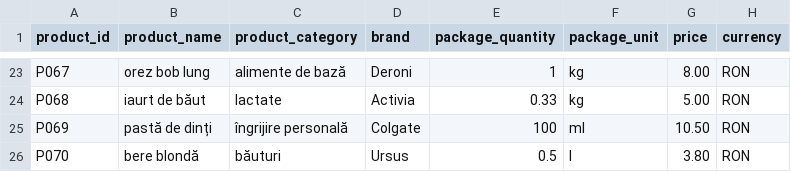
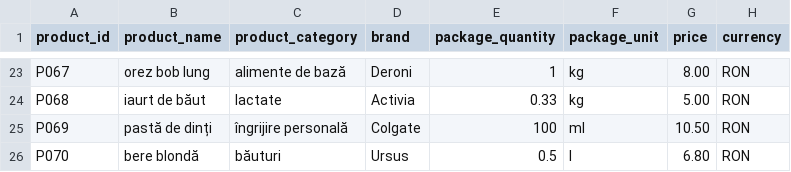
Before and after one commit to Catalinul3/PriceComparator, a CSV file: PriceComparator-Market/src/main/java/com/example/PriceComparatorMarkets/DataStores/profi_2025-05-08.csv, drawn as a sheet; only a part is shown, gaps mark what is left out.

```diff
--- a/PriceComparator-Market/src/main/java/com/example/PriceComparatorMarkets/DataStores/profi_2025-05-08.csv
+++ b/PriceComparator-Market/src/main/java/com/example/PriceComparatorMarkets/DataStores/profi_2025-05-08.csv
@@ -25,2 +25,2 @@ P068;iaurt de băut;lactate;Activia;0.33;kg;5.00;RON
 P069;pastă de dinți;îngrijire personală;Colgate;100;ml;10.50;RON
-P070;bere blondă;băuturi;Ursus;0.5;l;3.80;RON
+P070;bere blondă;băuturi;Ursus;0.5;l;6.80;RON
```
Also changed, not shown: PriceComparator-Market/src/main/java/com/example/PriceComparatorMarkets/DataDiscountStores/carrefour_discounts_2025-05-18.csv, PriceComparator-Market/src/main/java/com/example/PriceComparatorMarkets/DataStores/carrefour_2025-05-15.csv, 5 other files.
